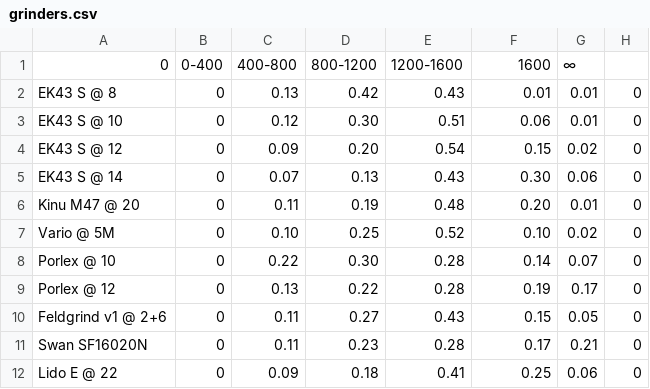
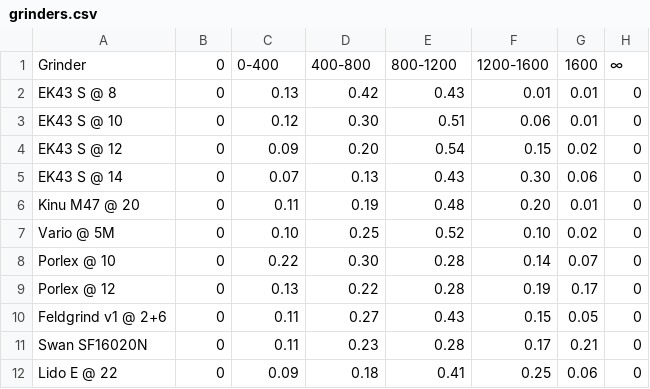
Before and after one commit to cangencer/kruve-grinder-analysis, a CSV file: grinders.csv, drawn as a sheet.

```diff
--- a/grinders.csv
+++ b/grinders.csv
@@ -1,2 +1,2 @@
-0,0-400,400-800,800-1200,1200-1600,1600,∞
+Grinder,0,0-400,400-800,800-1200,1200-1600,1600,∞
 "EK43 S @ 8",0,0.13,0.42,0.43,0.01,0.01,0
```
Also changed, not shown: 1 other file.
